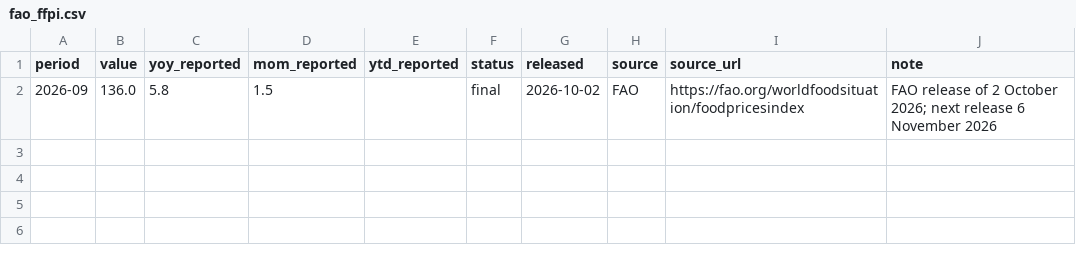
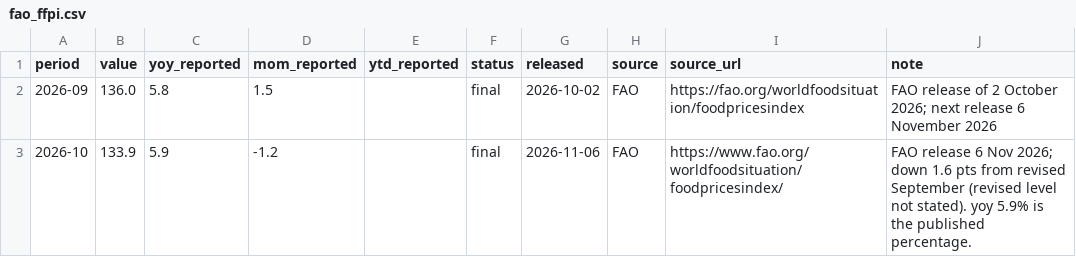
Before and after one commit to MDAnuraag/market-brief, a CSV file: data/series/fao_ffpi.csv, drawn as a sheet.

```diff
--- a/data/series/fao_ffpi.csv
+++ b/data/series/fao_ffpi.csv
@@ -2 +2,2 @@ period,value,yoy_reported,mom_reported,ytd_reported,status,released,source,sourc
 2026-09,136.0,5.8,1.5,,final,2026-10-02,FAO,https://fao.org/worldfoodsituation/foodpricesindex,FAO release of 2 October 2026; next release 6 November 2026
+2026-10,133.9,5.9,-1.2,,final,2026-11-06,FAO,https://www.fao.org/worldfoodsituation/foodpricesindex/,FAO release 6 Nov 2026; down 1.6 pts from revised September (revised level not stated). yoy 5.9% is the published percentage.
```
Also changed, not shown: data/series/eia_gas_storage.csv, data/series/fao_cereals.csv, 6 other files.
